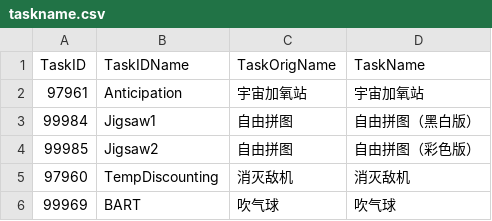
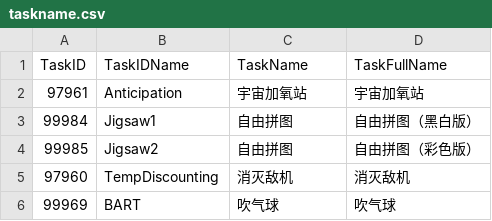
Before and after one commit to iquizoo/rawdata-parser, a CSV file: config/taskname.csv, drawn as a sheet; only a part is shown.

Commit message:
ENHANCEMENT: rename config taskname fields

```diff
--- a/config/taskname.csv
+++ b/config/taskname.csv
@@ -1,2 +1,2 @@
-TaskID,TaskIDName,TaskOrigName,TaskName
+TaskID,TaskIDName,TaskName,TaskFullName
 97961,"Anticipation","宇宙加氧站","宇宙加氧站"
```
Also changed, not shown: 1 other file.
